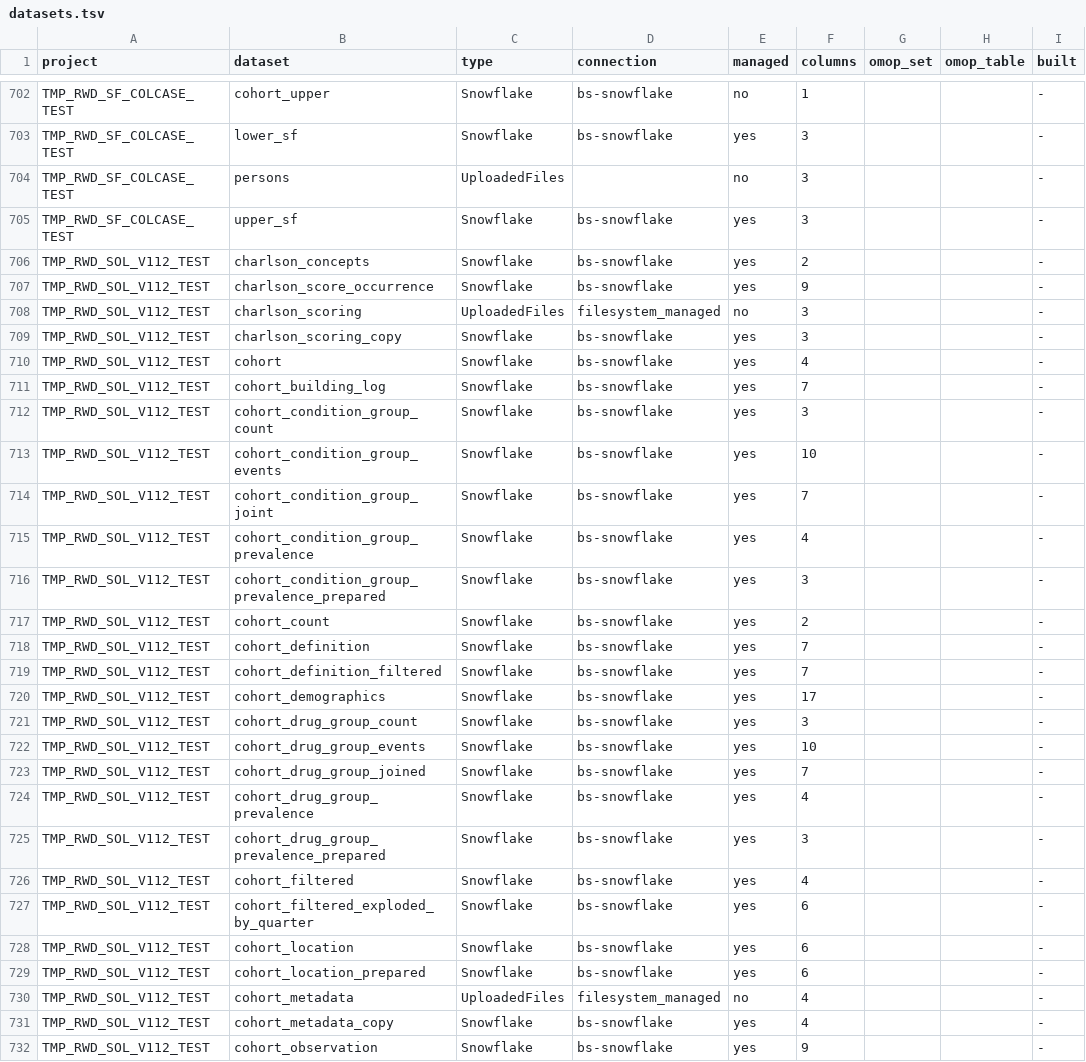
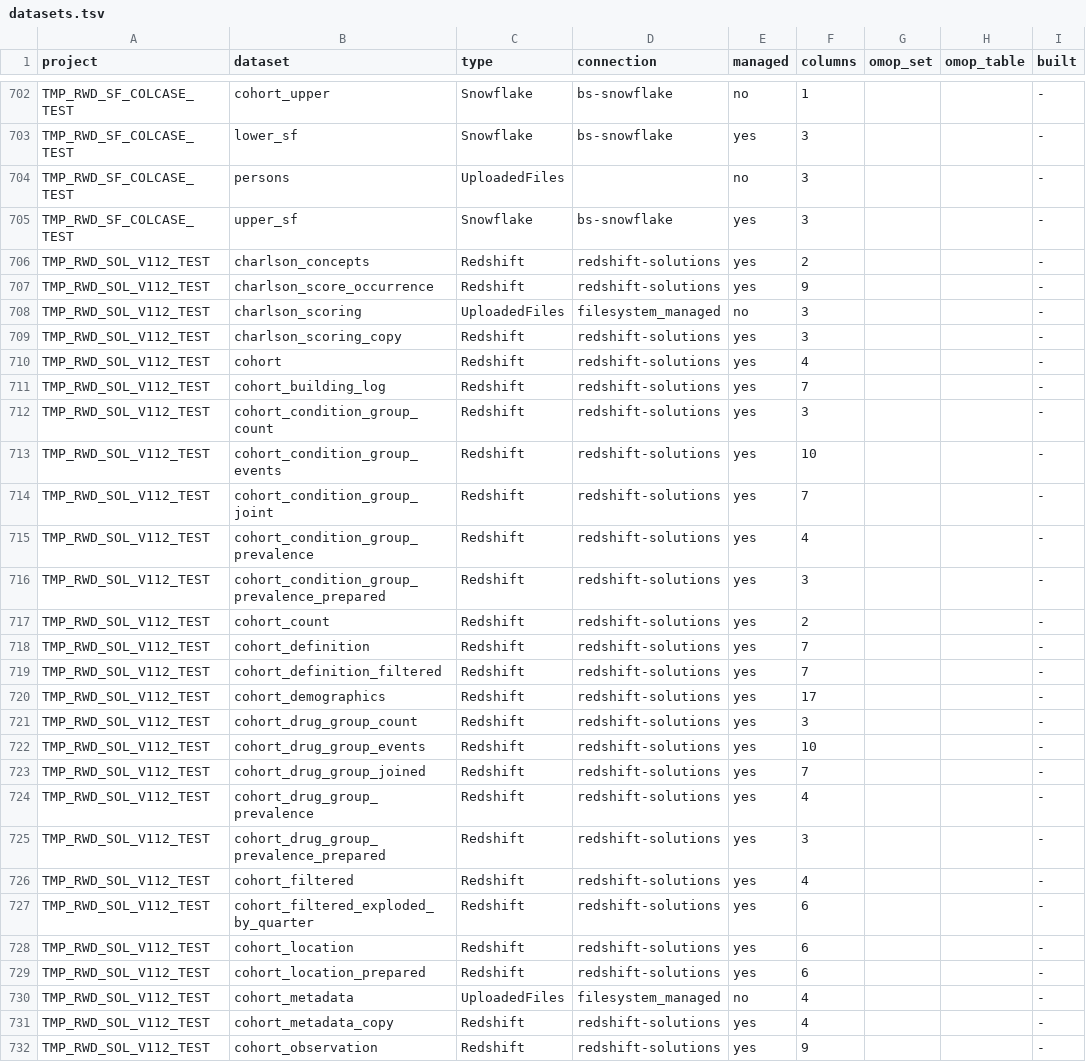
Before and after one commit to lhfudataiku/bs-rwe-assets, a TSV file: .index/datasets.tsv, drawn as a sheet; only a part is shown, gaps mark what is left out; the diff covers the shown part only; the diff names each change by its address in the sheet, - before the commit and + after, or states it on an @@ line.

```diff
--- a/.index/datasets.tsv
+++ b/.index/datasets.tsv
-C706:C707 (type): Snowflake
+C706:C707 (type): Redshift
-D706:D707 (connection): bs-snowflake
+D706:D707 (connection): redshift-solutions
-C709:C729 (type): Snowflake
+C709:C729 (type): Redshift
-D709:D729 (connection): bs-snowflake
+D709:D729 (connection): redshift-solutions
-C731:C732 (type): Snowflake
+C731:C732 (type): Redshift
-D731:D732 (connection): bs-snowflake
+D731:D732 (connection): redshift-solutions
```
Also changed, not shown: 129 edited cells elsewhere in this file, .index/issues.tsv, .index/lineage.tsv, 7 other files.
